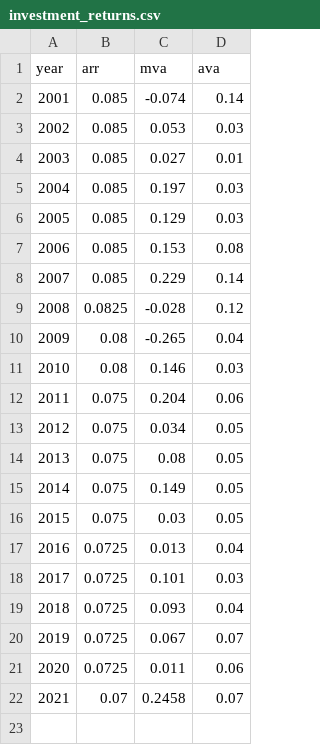
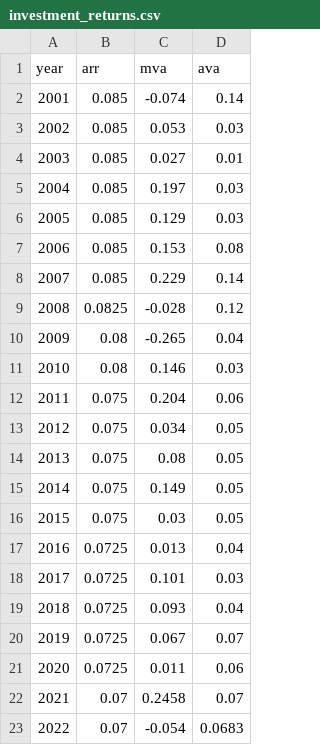
Before and after one commit to SteveVu2212/Optim_Ohio_STRS_Model, a CSV file: historical/strs/investment_returns.csv, drawn as a sheet.

Commit message:
Update investment_returns.csv

```diff
--- a/historical/strs/investment_returns.csv
+++ b/historical/strs/investment_returns.csv
@@ -22 +22,2 @@ year,arr,mva,ava
 2021,0.07,0.2458,0.07
+2022,0.07,-0.054,0.0683
```
